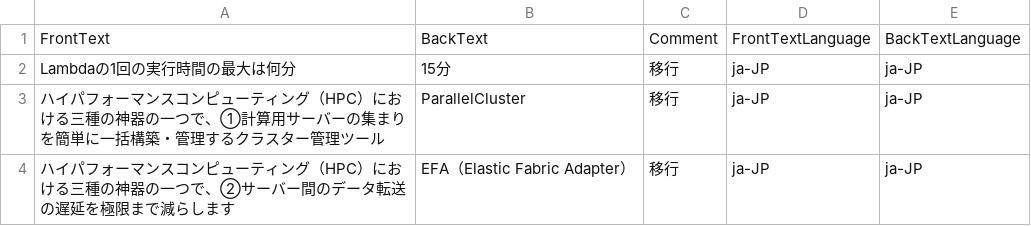
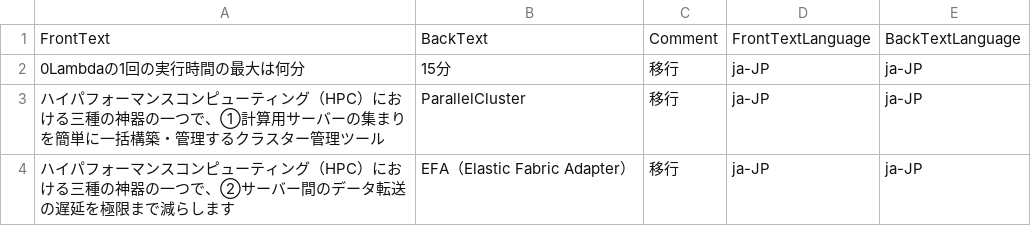
Before and after one commit to milgarden/my-flashcards, a CSV file: 00模擬問題の単語.csv, drawn as a sheet; only a part is shown.

Commit message:
Update 00模擬問題の単語.csv

```diff
--- a/00模擬問題の単語.csv
+++ b/00模擬問題の単語.csv
@@ -1,3 +1,3 @@
 FrontText,BackText,Comment,FrontTextLanguage,BackTextLanguage
-Lambdaの1回の実行時間の最大は何分,15分,移行,ja-JP,ja-JP
+0Lambdaの1回の実行時間の最大は何分,15分,移行,ja-JP,ja-JP
 ハイパフォーマンスコンピューティング（HPC）における三種の神器の一つで、①計算用サーバーの集まりを簡単に一括構築・管理するクラスター管理ツール,ParallelCluster,移行,ja-JP,ja-JP
```
